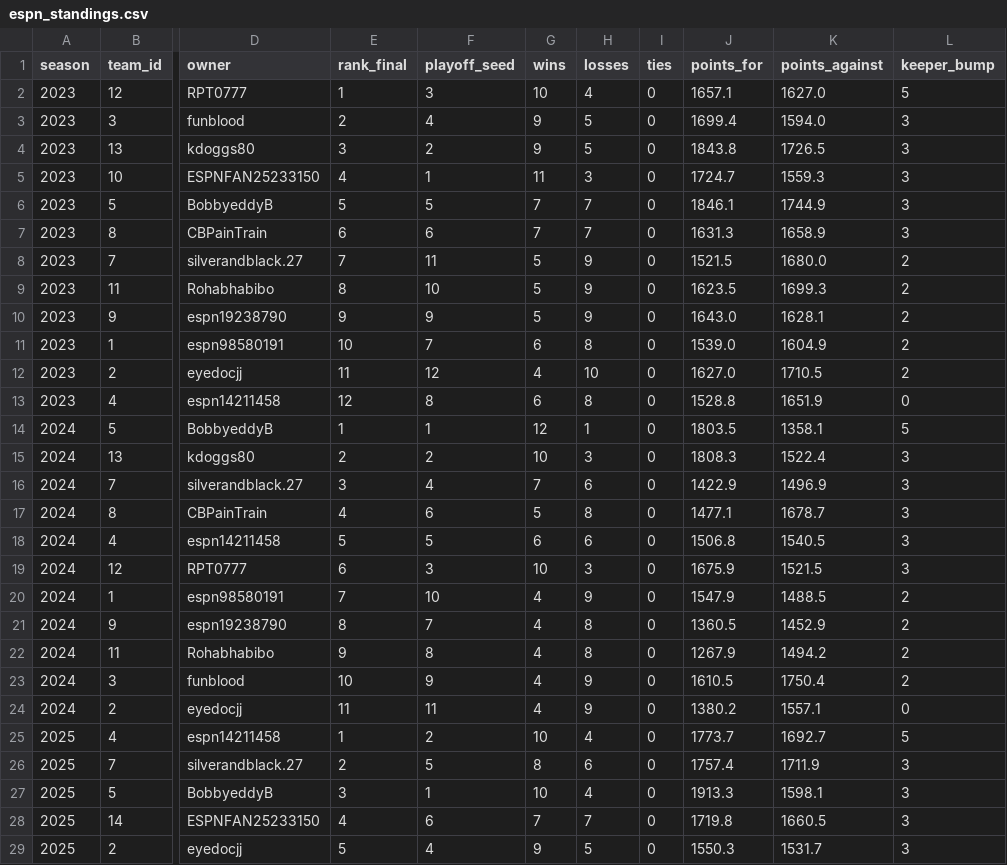
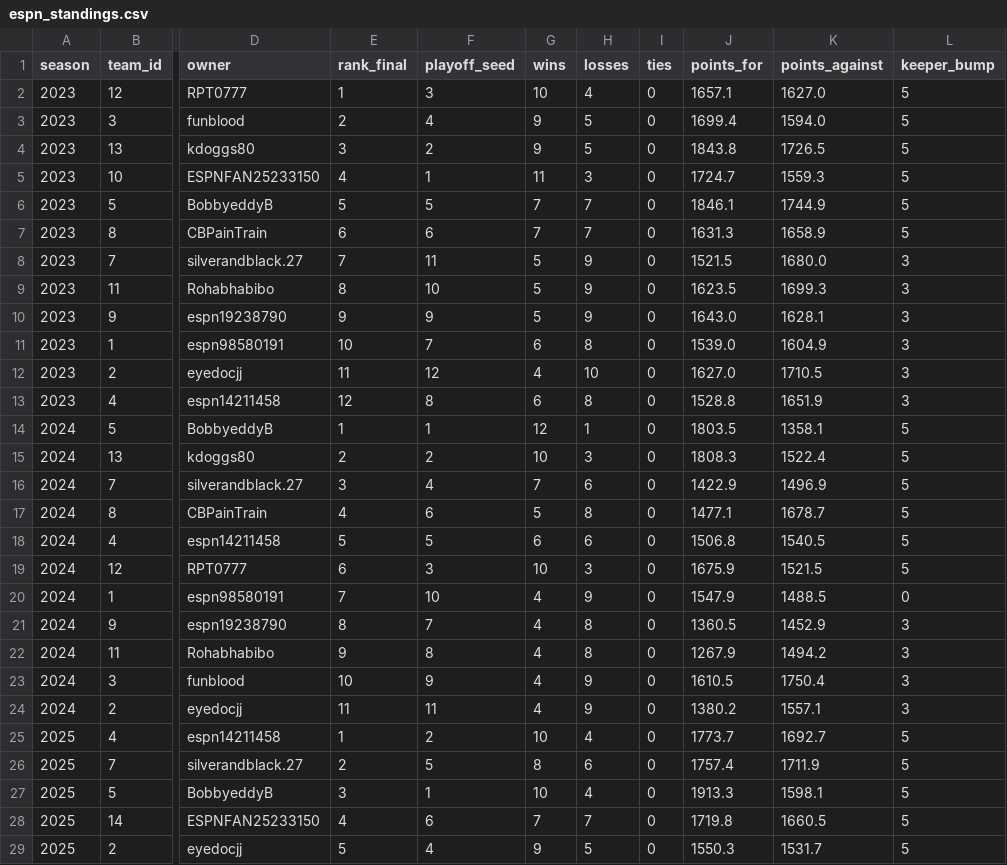
Before and after one commit to drburke-droid/NFL, a CSV file: outputs/espn_standings.csv, drawn as a sheet; only a part is shown, gaps mark what is left out; the diff covers the shown part only; the diff names each change by its address in the sheet, - before the commit and + after, or states it on an @@ line.

```diff
--- a/outputs/espn_standings.csv
+++ b/outputs/espn_standings.csv
-L3:L7 (keeper_bump): 3
+L3:L7 (keeper_bump): 5
-L8:L12 (keeper_bump): 2
+L8:L12 (keeper_bump): 3
-L13 (keeper_bump): 0
+L13 (keeper_bump): 3
-L15:L19 (keeper_bump): 3
+L15:L19 (keeper_bump): 5
-L20 (keeper_bump): 2
+L20 (keeper_bump): 0
-L21:L23 (keeper_bump): 2
+L21:L23 (keeper_bump): 3
-L24 (keeper_bump): 0
+L24 (keeper_bump): 3
-L26:L29 (keeper_bump): 3
+L26:L29 (keeper_bump): 5
```
Also changed, not shown: 7 edited cells elsewhere in this file, 3 other files.
